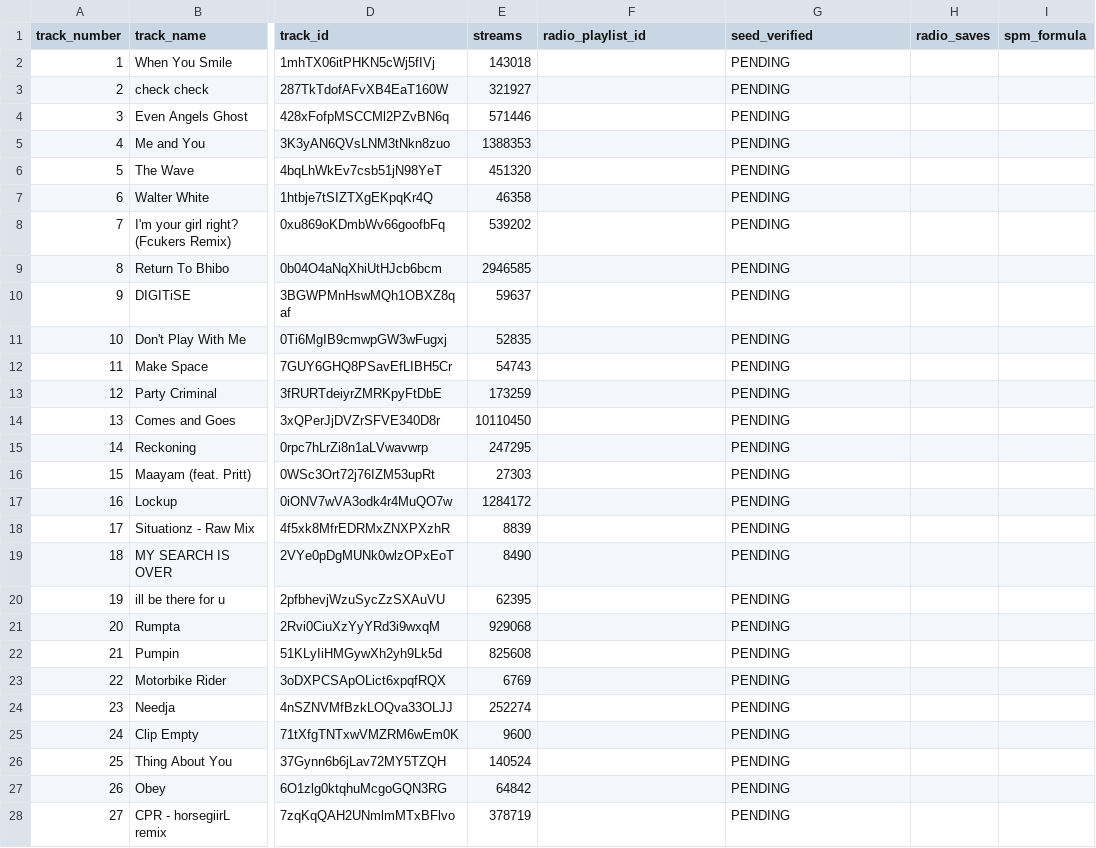
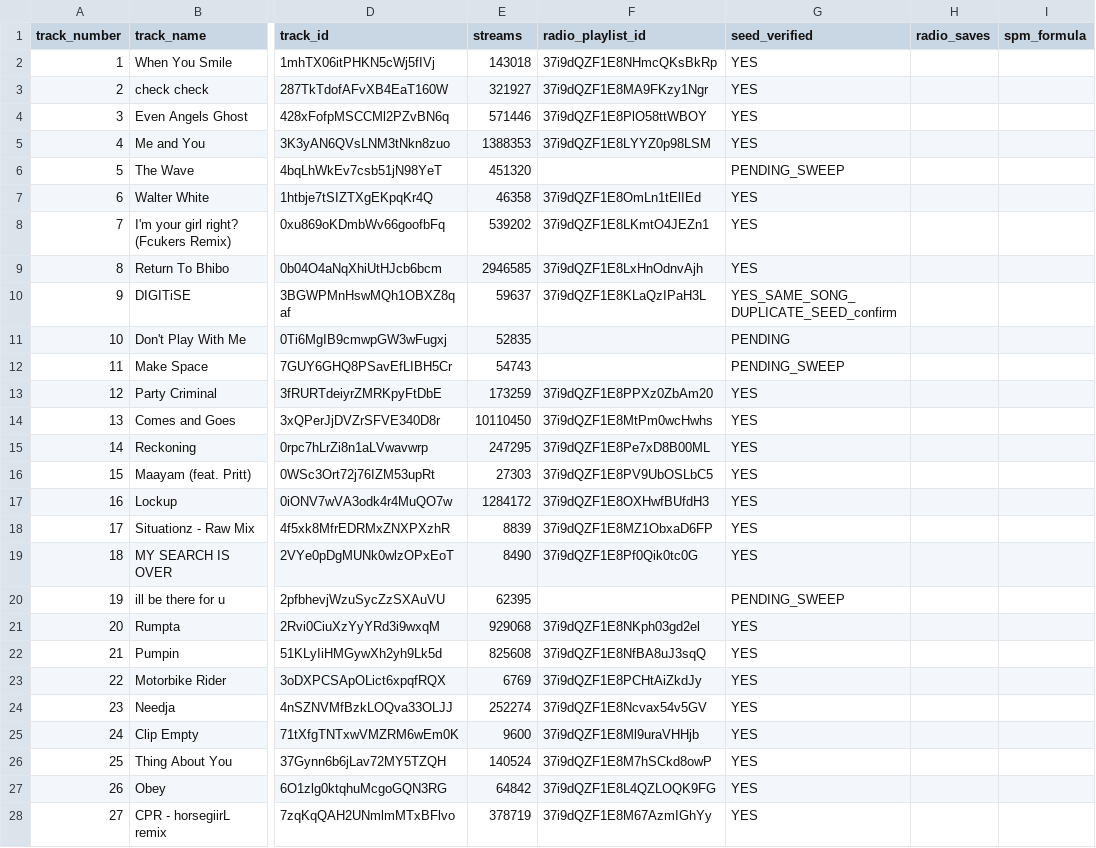
Before and after one commit to nigerianfood/I2P-The-Quiz-S-, a CSV file: altar_spm_analysis.csv, drawn as a sheet; only a part is shown, gaps mark what is left out; the diff covers the shown part only; the diff names each change by its address in the sheet, - before the commit and + after, or states it on an @@ line.

```diff
--- a/altar_spm_analysis.csv
+++ b/altar_spm_analysis.csv
-F2 (radio_playlist_id): (empty)
+F2 (radio_playlist_id): 37i9dQZF1E8NHmcQKsBkRp
-G2:G5 (seed_verified): PENDING
+G2:G5 (seed_verified): YES
-F3 (radio_playlist_id): (empty)
+F3 (radio_playlist_id): 37i9dQZF1E8MA9FKzy1Ngr
-F4 (radio_playlist_id): (empty)
+F4 (radio_playlist_id): 37i9dQZF1E8PlO58ttWBOY
-F5 (radio_playlist_id): (empty)
+F5 (radio_playlist_id): 37i9dQZF1E8LYYZ0p98LSM
-G6 (seed_verified): PENDING
+G6 (seed_verified): PENDING_SWEEP
-F7 (radio_playlist_id): (empty)
+F7 (radio_playlist_id): 37i9dQZF1E8OmLn1tElIEd
-G7:G9 (seed_verified): PENDING
+G7:G9 (seed_verified): YES
-F8 (radio_playlist_id): (empty)
+F8 (radio_playlist_id): 37i9dQZF1E8LKmtO4JEZn1
-F9 (radio_playlist_id): (empty)
+F9 (radio_playlist_id): 37i9dQZF1E8LxHnOdnvAjh
-F10 (radio_playlist_id): (empty)
+F10 (radio_playlist_id): 37i9dQZF1E8KLaQzIPaH3L
-G10 (seed_verified): PENDING
+G10 (seed_verified): YES_SAME_SONG_DUPLICATE_SEED_confirm
-G12 (seed_verified): PENDING
+G12 (seed_verified): PENDING_SWEEP
-F13 (radio_playlist_id): (empty)
+F13 (radio_playlist_id): 37i9dQZF1E8PPXz0ZbAm20
-G13:G19 (seed_verified): PENDING
+G13:G19 (seed_verified): YES
-F14 (radio_playlist_id): (empty)
+F14 (radio_playlist_id): 37i9dQZF1E8MtPm0wcHwhs
-F15 (radio_playlist_id): (empty)
+F15 (radio_playlist_id): 37i9dQZF1E8Pe7xD8B00ML
-F16 (radio_playlist_id): (empty)
+F16 (radio_playlist_id): 37i9dQZF1E8PV9UbOSLbC5
-F17 (radio_playlist_id): (empty)
+F17 (radio_playlist_id): 37i9dQZF1E8OXHwfBUfdH3
-F18 (radio_playlist_id): (empty)
+F18 (radio_playlist_id): 37i9dQZF1E8MZ1ObxaD6FP
-F19 (radio_playlist_id): (empty)
+F19 (radio_playlist_id): 37i9dQZF1E8Pf0Qik0tc0G
-G20 (seed_verified): PENDING
+G20 (seed_verified): PENDING_SWEEP
-F21 (radio_playlist_id): (empty)
+F21 (radio_playlist_id): 37i9dQZF1E8NKph03gd2el
-G21:G28 (seed_verified): PENDING
+G21:G28 (seed_verified): YES
-F22 (radio_playlist_id): (empty)
+F22 (radio_playlist_id): 37i9dQZF1E8NfBA8uJ3sqQ
-F23 (radio_playlist_id): (empty)
+F23 (radio_playlist_id): 37i9dQZF1E8PCHtAiZkdJy
-F24 (radio_playlist_id): (empty)
+F24 (radio_playlist_id): 37i9dQZF1E8Ncvax54v5GV
-F25 (radio_playlist_id): (empty)
+F25 (radio_playlist_id): 37i9dQZF1E8Ml9uraVHHjb
-F26 (radio_playlist_id): (empty)
+F26 (radio_playlist_id): 37i9dQZF1E8M7hSCkd8owP
-F27 (radio_playlist_id): (empty)
+F27 (radio_playlist_id): 37i9dQZF1E8L4QZLOQK9FG
-F28 (radio_playlist_id): (empty)
+F28 (radio_playlist_id): 37i9dQZF1E8M67AzmIGhYy
```
Also changed, not shown: 5 edited cells elsewhere in this file.
